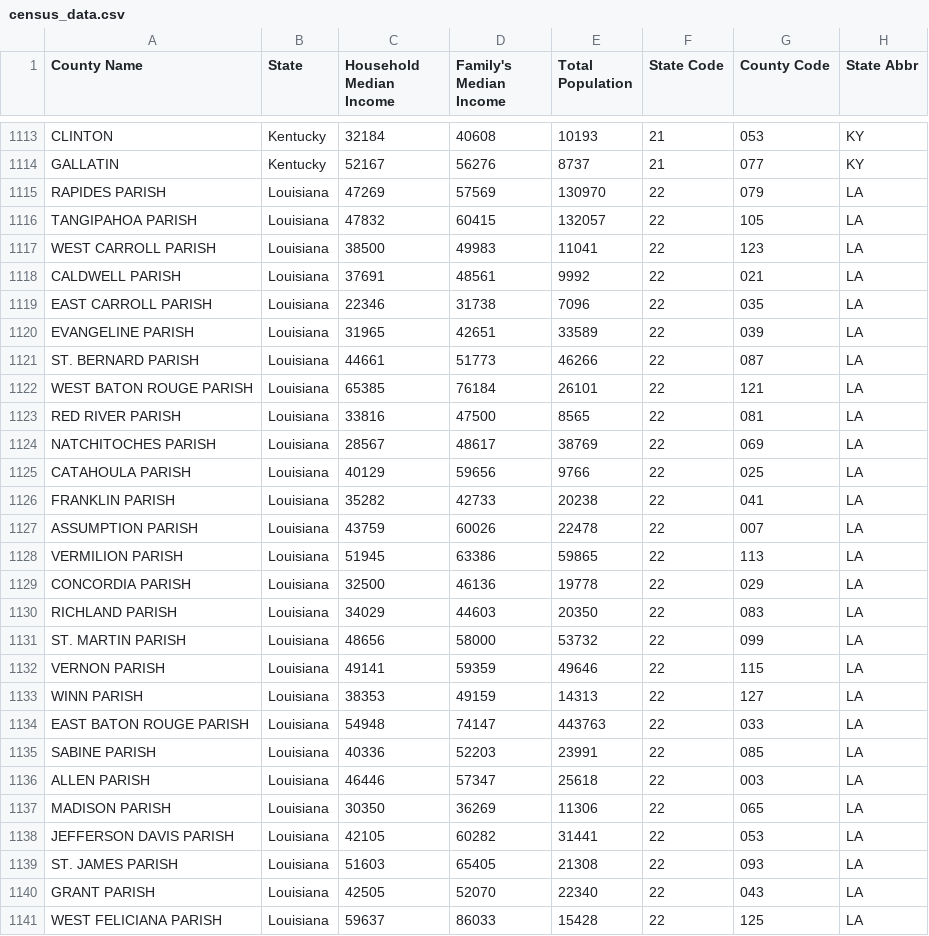
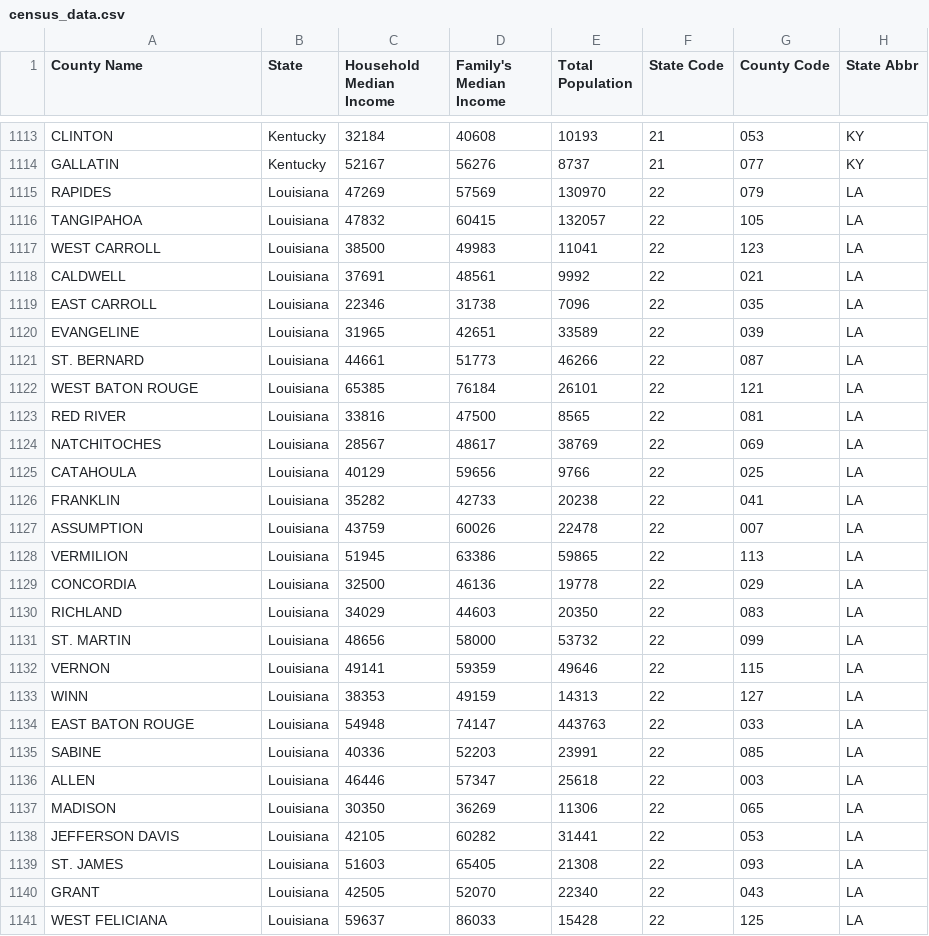
Before and after one commit to fisher1916/ETL-pipeline, a CSV file: ETL-Results/census_data.csv, drawn as a sheet; only a part is shown, gaps mark what is left out; the diff covers the shown part only.

```diff
--- a/ETL-Results/census_data.csv
+++ b/ETL-Results/census_data.csv
@@ -1114,28 +1114,28 @@ CLINTON,Kentucky,32184,40608,10193,21,053,KY
 GALLATIN,Kentucky,52167,56276,8737,21,077,KY
-RAPIDES PARISH,Louisiana,47269,57569,130970,22,079,LA
-TANGIPAHOA PARISH,Louisiana,47832,60415,132057,22,105,LA
-WEST CARROLL PARISH,Louisiana,38500,49983,11041,22,123,LA
-CALDWELL PARISH,Louisiana,37691,48561,9992,22,021,LA
-EAST CARROLL PARISH,Louisiana,22346,31738,7096,22,035,LA
-EVANGELINE PARISH,Louisiana,31965,42651,33589,22,039,LA
-ST. BERNARD PARISH,Louisiana,44661,51773,46266,22,087,LA
-WEST BATON ROUGE PARISH,Louisiana,65385,76184,26101,22,121,LA
-RED RIVER PARISH,Louisiana,33816,47500,8565,22,081,LA
-NATCHITOCHES PARISH,Louisiana,28567,48617,38769,22,069,LA
-CATAHOULA PARISH,Louisiana,40129,59656,9766,22,025,LA
-FRANKLIN PARISH,Louisiana,35282,42733,20238,22,041,LA
-ASSUMPTION PARISH,Louisiana,43759,60026,22478,22,007,LA
-VERMILION PARISH,Louisiana,51945,63386,59865,22,113,LA
-CONCORDIA PARISH,Louisiana,32500,46136,19778,22,029,LA
-RICHLAND PARISH,Louisiana,34029,44603,20350,22,083,LA
-ST. MARTIN PARISH,Louisiana,48656,58000,53732,22,099,LA
-VERNON PARISH,Louisiana,49141,59359,49646,22,115,LA
-WINN PARISH,Louisiana,38353,49159,14313,22,127,LA
-EAST BATON ROUGE PARISH,Louisiana,54948,74147,443763,22,033,LA
-SABINE PARISH,Louisiana,40336,52203,23991,22,085,LA
-ALLEN PARISH,Louisiana,46446,57347,25618,22,003,LA
-MADISON PARISH,Louisiana,30350,36269,11306,22,065,LA
-JEFFERSON DAVIS PARISH,Louisiana,42105,60282,31441,22,053,LA
-ST. JAMES PARISH,Louisiana,51603,65405,21308,22,093,LA
-GRANT PARISH,Louisiana,42505,52070,22340,22,043,LA
-WEST FELICIANA PARISH,Louisiana,59637,86033,15428,22,125,LA
+RAPIDES,Louisiana,47269,57569,130970,22,079,LA
+TANGIPAHOA,Louisiana,47832,60415,132057,22,105,LA
+WEST CARROLL,Louisiana,38500,49983,11041,22,123,LA
+CALDWELL,Louisiana,37691,48561,9992,22,021,LA
+EAST CARROLL,Louisiana,22346,31738,7096,22,035,LA
+EVANGELINE,Louisiana,31965,42651,33589,22,039,LA
+ST. BERNARD,Louisiana,44661,51773,46266,22,087,LA
+WEST BATON ROUGE,Louisiana,65385,76184,26101,22,121,LA
+RED RIVER,Louisiana,33816,47500,8565,22,081,LA
+NATCHITOCHES,Louisiana,28567,48617,38769,22,069,LA
+CATAHOULA,Louisiana,40129,59656,9766,22,025,LA
+FRANKLIN,Louisiana,35282,42733,20238,22,041,LA
+ASSUMPTION,Louisiana,43759,60026,22478,22,007,LA
+VERMILION,Louisiana,51945,63386,59865,22,113,LA
+CONCORDIA,Louisiana,32500,46136,19778,22,029,LA
+RICHLAND,Louisiana,34029,44603,20350,22,083,LA
+ST. MARTIN,Louisiana,48656,58000,53732,22,099,LA
+VERNON,Louisiana,49141,59359,49646,22,115,LA
+WINN,Louisiana,38353,49159,14313,22,127,LA
+EAST BATON ROUGE,Louisiana,54948,74147,443763,22,033,LA
+SABINE,Louisiana,40336,52203,23991,22,085,LA
+ALLEN,Louisiana,46446,57347,25618,22,003,LA
+MADISON,Louisiana,30350,36269,11306,22,065,LA
+JEFFERSON DAVIS,Louisiana,42105,60282,31441,22,053,LA
+ST. JAMES,Louisiana,51603,65405,21308,22,093,LA
+GRANT,Louisiana,42505,52070,22340,22,043,LA
+WEST FELICIANA,Louisiana,59637,86033,15428,22,125,LA
```
Also changed, not shown: 37 edited cells elsewhere in this file, 3 other files.
